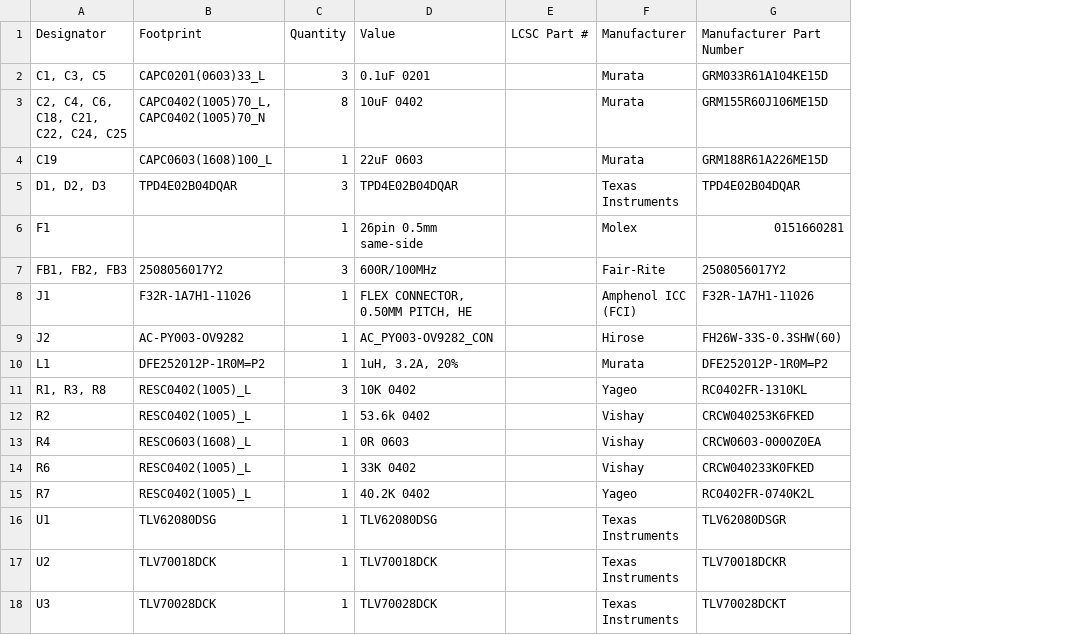
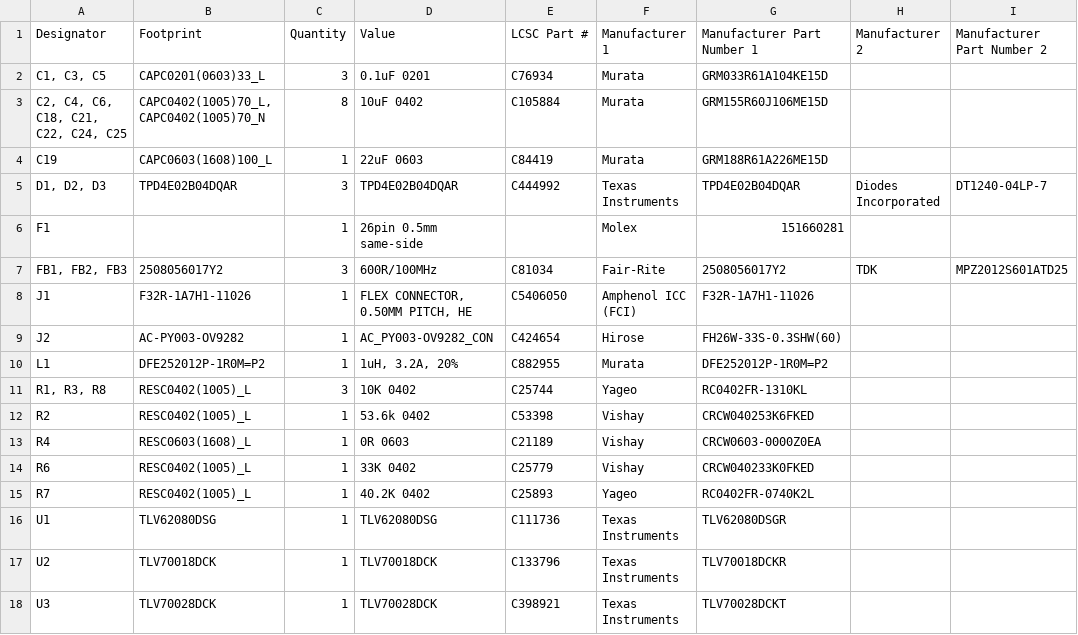
Before and after one commit to lincolnxlw/oak-hardware, a CSV file: DM0260_OAK-FFC-CBA/Docs/FAB_1V0/Assembly Outputs/kicad/bom.csv, drawn as a sheet; the diff names each change by its address in the sheet, - before the commit and + after, or states it on an @@ line.

```diff
--- a/DM0260_OAK-FFC-CBA/Docs/FAB_1V0/Assembly Outputs/kicad/bom.csv
+++ b/DM0260_OAK-FFC-CBA/Docs/FAB_1V0/Assembly Outputs/kicad/bom.csv
+column H (Manufacturer 2), rows 5-7: Diodes Incorporated |  | TDK
+column I (Manufacturer Part Number 2), rows 5-7: DT1240-04LP-7 |  | MPZ2012S601ATD25
-F1: Manufacturer
+F1: Manufacturer 1
-G1: Manufacturer Part Number
+G1: Manufacturer Part Number 1
-E2 (LCSC Part #): (empty)
+E2 (LCSC Part #): C76934
-E3 (LCSC Part #): (empty)
+E3 (LCSC Part #): C105884
-E4 (LCSC Part #): (empty)
+E4 (LCSC Part #): C84419
-E5 (LCSC Part #): (empty)
+E5 (LCSC Part #): C444992
-G6 (Manufacturer Part Number 1): 0151660281
+G6 (Manufacturer Part Number 1): 151660281
-E7 (LCSC Part #): (empty)
+E7 (LCSC Part #): C81034
-E8 (LCSC Part #): (empty)
+E8 (LCSC Part #): C5406050
-E9 (LCSC Part #): (empty)
+E9 (LCSC Part #): C424654
-E10 (LCSC Part #): (empty)
+E10 (LCSC Part #): C882955
-E11 (LCSC Part #): (empty)
+E11 (LCSC Part #): C25744
-E12 (LCSC Part #): (empty)
+E12 (LCSC Part #): C53398
-E13 (LCSC Part #): (empty)
+E13 (LCSC Part #): C21189
-E14 (LCSC Part #): (empty)
+E14 (LCSC Part #): C25779
-E15 (LCSC Part #): (empty)
+E15 (LCSC Part #): C25893
-E16 (LCSC Part #): (empty)
+E16 (LCSC Part #): C111736
-E17 (LCSC Part #): (empty)
+E17 (LCSC Part #): C133796
-E18 (LCSC Part #): (empty)
+E18 (LCSC Part #): C398921
```
